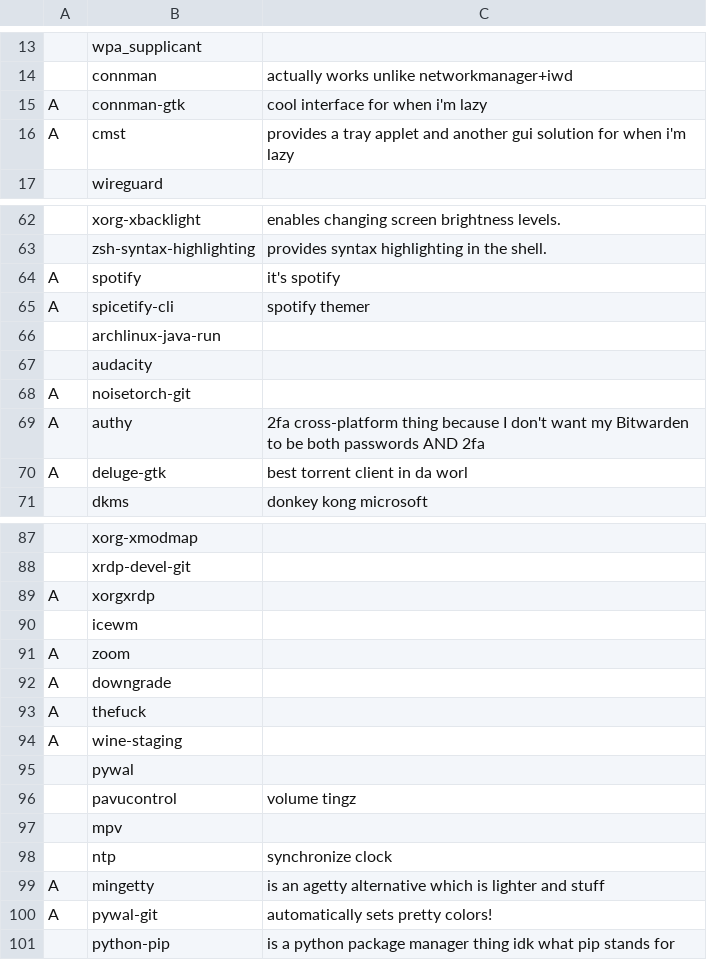
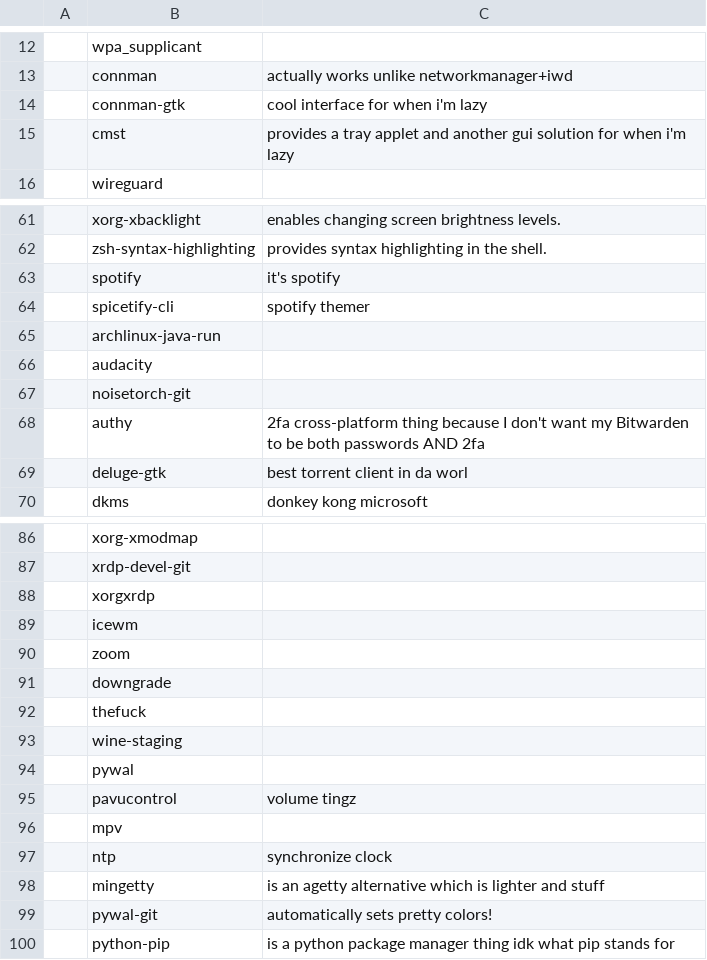
Before and after one commit to powwu/powwu-LARBS, a CSV file: progs.csv, drawn as a sheet; only a part is shown, gaps mark what is left out; addresses are those after the commit; the diff covers the shown part only; the diff names each change by its address in the sheet, - before the commit and + after, or states it on an @@ line.

```diff
--- a/progs.csv
+++ b/progs.csv
-A14:A15: A
+A14:A15: (empty)
-A63:A64: A
+A63:A64: (empty)
-A67:A69: A
+A67:A69: (empty)
-A88: A
+A88: (empty)
-A90:A93: A
+A90:A93: (empty)
-A98:A99: A
+A98:A99: (empty)
```
Also changed, not shown: 6 added rows, 1 removed row and 10 edited cells elsewhere in this file, 13 other files.
